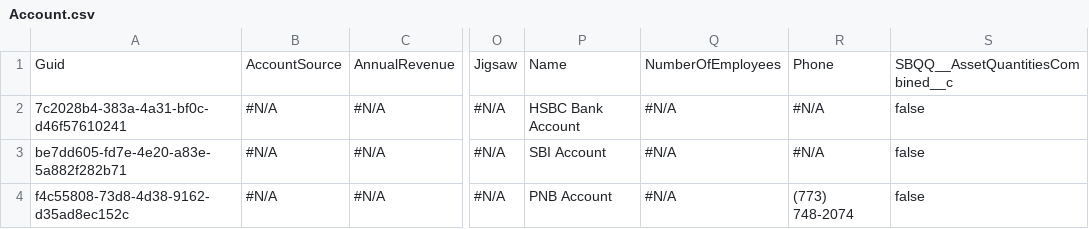
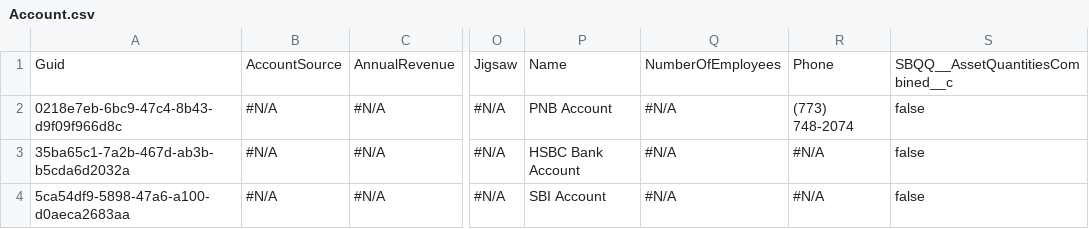
Before and after one commit to Prodlymoover/RepoTest3, a CSV file: Account.csv, drawn as a sheet; only a part is shown, gaps mark what is left out; the diff names each change by its address in the sheet, - before the commit and + after, or states it on an @@ line.

```diff
--- a/Account.csv
+++ b/Account.csv
-A2: 7c2028b4-383a-4a31-bf0c-d46f57610241
+A2: 0218e7eb-6bc9-47c4-8b43-d9f09f966d8c
-P2: HSBC Bank Account
+P2: PNB Account
-R2: #N/A
+R2: (773) 748-2074
-A3: be7dd605-fd7e-4e20-a83e-5a882f282b71
+A3: 35ba65c1-7a2b-467d-ab3b-b5cda6d2032a
-P3: SBI Account
+P3: HSBC Bank Account
-A4: f4c55808-73d8-4d38-9162-d35ad8ec152c
+A4: 5ca54df9-5898-47a6-a100-d0aeca2683aa
-P4: PNB Account
+P4: SBI Account
-R4: (773) 748-2074
+R4: #N/A
```
Also changed, not shown: Asset.csv, Case.csv, 2 other files.
